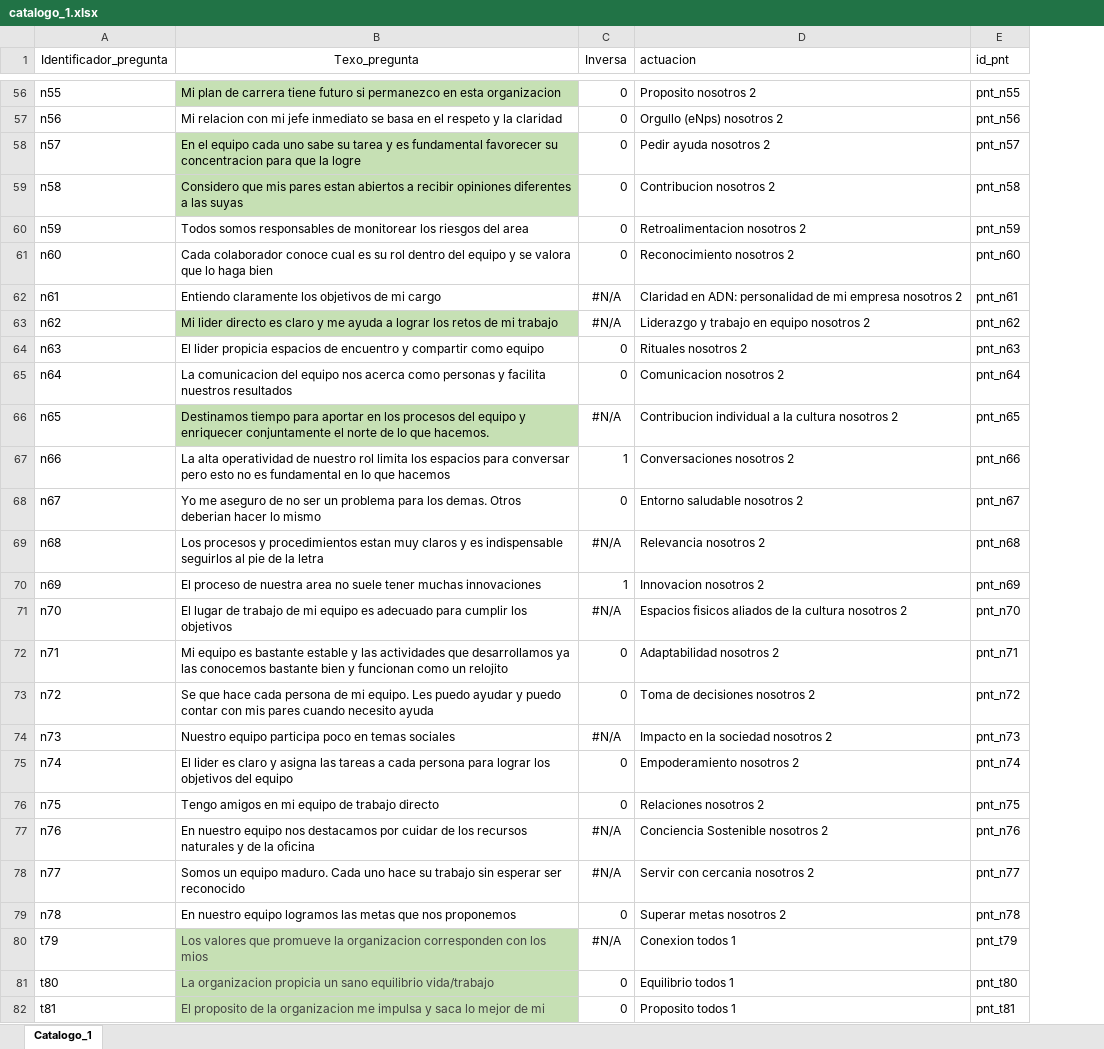
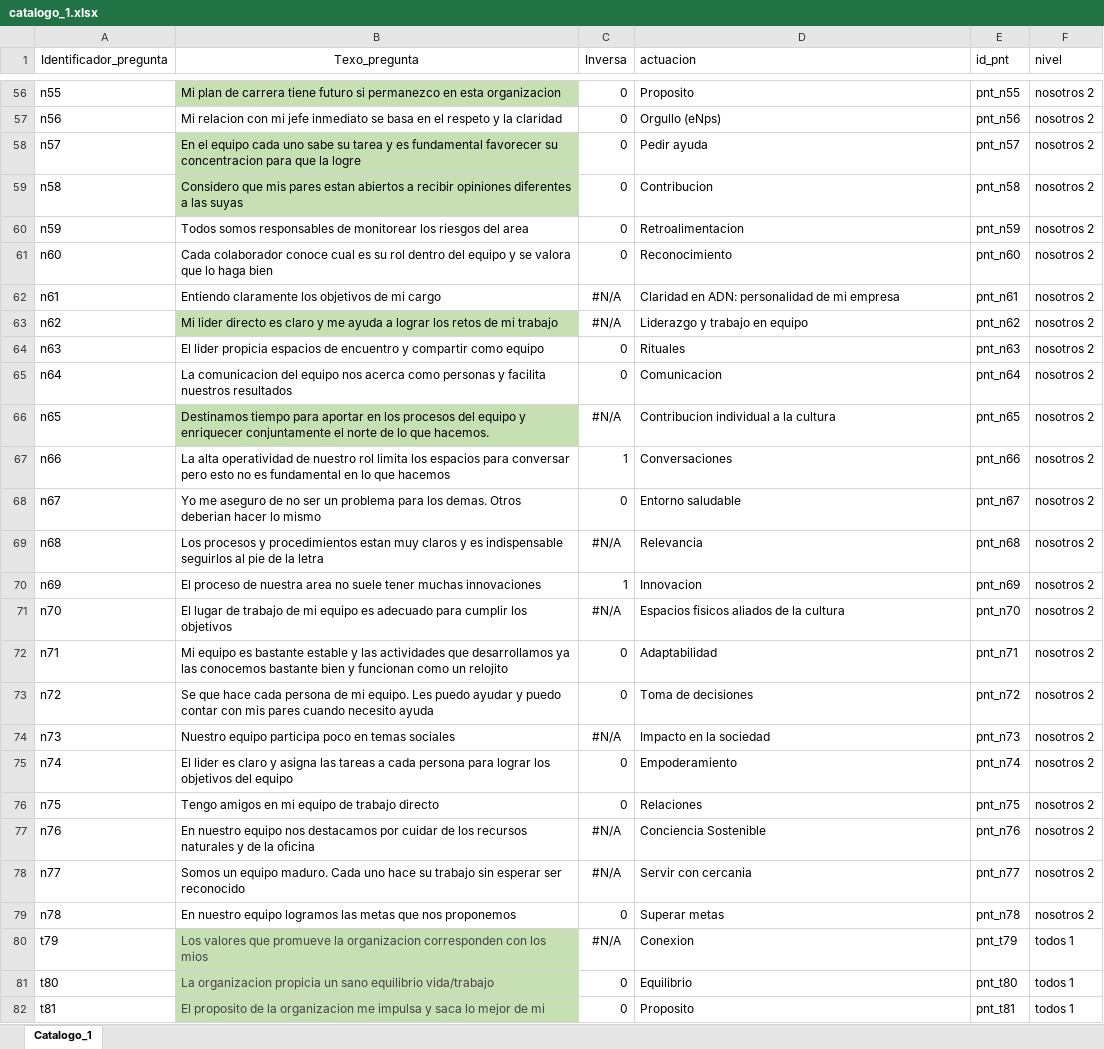
Before and after one commit to CarameloEscaso/caramelo, an Excel workbook: misc/catalogos/catalogo_1.xlsx, sheet Catalogo_1, drawn as a sheet; only a part is shown, gaps mark what is left out; values as stored, in another font and other column widths than the file's, no borders; the diff covers the shown part only; the diff names each change by its address in the sheet, - before the commit and + after, or states it on an @@ line.

```diff
--- a/misc/catalogos/catalogo_1.xlsx (sheet Catalogo_1)
+++ b/misc/catalogos/catalogo_1.xlsx (sheet Catalogo_1)
+column F (nivel), rows 56-82: nosotros 2 | nosotros 2 | nosotros 2 | nosotros 2 | nosotros 2 | nosotros 2 | nosotros 2 | nosotros 2 | nosotros 2 | nosotros 2 | nosotros 2 | nosotros 2 | nosotros 2 | nosotros 2 | nosotros 2 | nosotros 2 | nosotros 2 | nosotros 2 | nosotros 2 | nosotros 2 | nosotros 2 | nosotros 2 | nosotros 2 | nosotros 2 | todos 1 | todos 1 | todos 1
-D56 (actuacion): Proposito nosotros 2
+D56 (actuacion): Proposito
-D57 (actuacion): Orgullo (eNps) nosotros 2
+D57 (actuacion): Orgullo (eNps)
-D58 (actuacion): Pedir ayuda nosotros 2
+D58 (actuacion): Pedir ayuda
-D59 (actuacion): Contribucion nosotros 2
+D59 (actuacion): Contribucion
-D60 (actuacion): Retroalimentacion nosotros 2
+D60 (actuacion): Retroalimentacion
-D61 (actuacion): Reconocimiento nosotros 2
+D61 (actuacion): Reconocimiento
-D62 (actuacion): …mi empresa nosotros 2
+D62 (actuacion): …mi empresa
-D63 (actuacion): Liderazgo y trabajo en equipo nosotros 2
+D63 (actuacion): Liderazgo y trabajo en equipo
-D64 (actuacion): Rituales nosotros 2
+D64 (actuacion): Rituales
-D65 (actuacion): Comunicacion nosotros 2
+D65 (actuacion): Comunicacion
-D66 (actuacion): Contribucion individual a la cultura nosotros 2
+D66 (actuacion): Contribucion individual a la cultura
-D67 (actuacion): Conversaciones nosotros 2
+D67 (actuacion): Conversaciones
-D68 (actuacion): Entorno saludable nosotros 2
+D68 (actuacion): Entorno saludable
-D69 (actuacion): Relevancia nosotros 2
+D69 (actuacion): Relevancia
-D70 (actuacion): Innovacion nosotros 2
+D70 (actuacion): Innovacion
-D71 (actuacion): Espacios fisicos aliados de la cultura nosotros 2
+D71 (actuacion): Espacios fisicos aliados de la cultura
-D72 (actuacion): Adaptabilidad nosotros 2
+D72 (actuacion): Adaptabilidad
-D73 (actuacion): Toma de decisiones nosotros 2
+D73 (actuacion): Toma de decisiones
-D74 (actuacion): Impacto en la sociedad nosotros 2
+D74 (actuacion): Impacto en la sociedad
-D75 (actuacion): Empoderamiento nosotros 2
+D75 (actuacion): Empoderamiento
-D76 (actuacion): Relaciones nosotros 2
+D76 (actuacion): Relaciones
-D77 (actuacion): Conciencia Sostenible nosotros 2
+D77 (actuacion): Conciencia Sostenible
-D78 (actuacion): Servir con cercania nosotros 2
+D78 (actuacion): Servir con cercania
-D79 (actuacion): Superar metas nosotros 2
+D79 (actuacion): Superar metas
-D80 (actuacion): Conexion todos 1
+D80 (actuacion): Conexion
-D81 (actuacion): Equilibrio todos 1
+D81 (actuacion): Equilibrio
-D82 (actuacion): Proposito todos 1
+D82 (actuacion): Proposito
```
Also changed, not shown: 103 edited cells elsewhere in this sheet, 10 other files.
